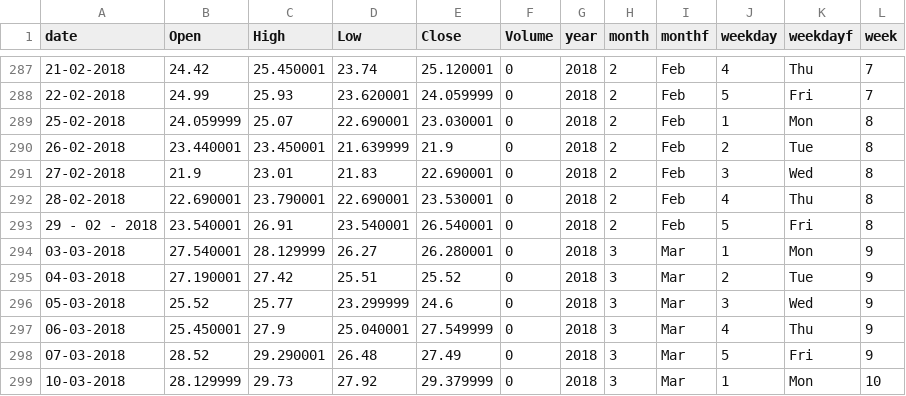
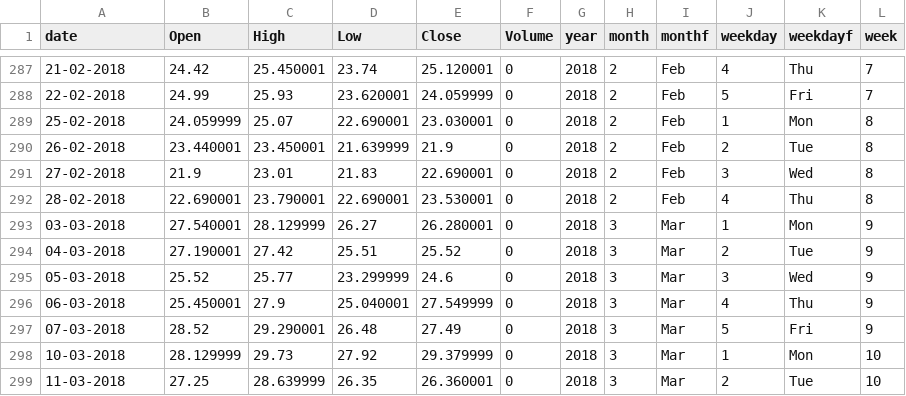
Before and after one commit to swapnilsaurav/Dataset, a CSV file: stock_price.csv, drawn as a sheet; only a part is shown, gaps mark what is left out; the shorter side is filled out with more unchanged rows.

Commit message:
Add files via upload

```diff
--- a/stock_price.csv
+++ b/stock_price.csv
@@ -292,3 +292,2 @@ date,Open,High,Low,Close,Volume,year,month,monthf,weekday,weekdayf,week
 28-02-2018,22.690001,23.790001,22.690001,23.530001,0,2018,2,Feb,4,Thu,8
-29 - 02 - 2018,23.540001,26.91,23.540001,26.540001,0,2018,2,Feb,5,Fri,8
 03-03-2018,27.540001,28.129999,26.27,26.280001,0,2018,3,Mar,1,Mon,9
```
